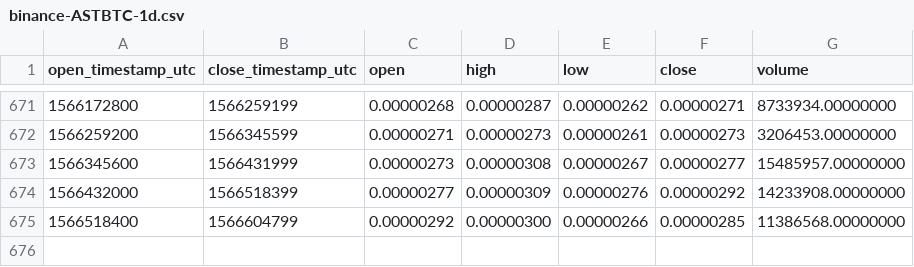
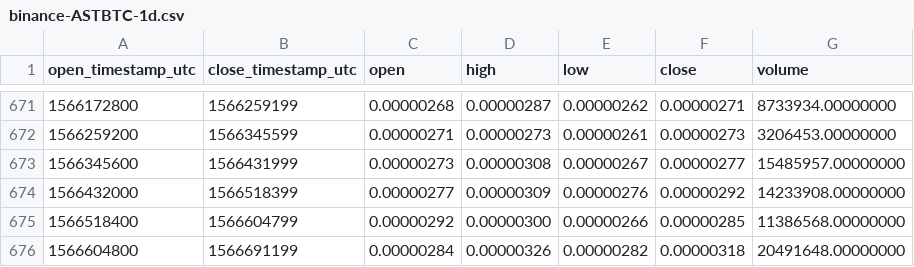
Before and after one commit to cryptobigbro/binance-ASTBTC, a CSV file: binance-ASTBTC-1d.csv, drawn as a sheet; only a part is shown, gaps mark what is left out.

Commit message:
Update OHLCV data.

```diff
--- a/binance-ASTBTC-1d.csv
+++ b/binance-ASTBTC-1d.csv
@@ -675 +675,2 @@ open_timestamp_utc,close_timestamp_utc,open,high,low,close,volume
 1566518400,1566604799,0.00000292,0.00000300,0.00000266,0.00000285,11386568.00000000
+1566604800,1566691199,0.00000284,0.00000326,0.00000282,0.00000318,20491648.00000000
```
Also changed, not shown: 1 other file.
